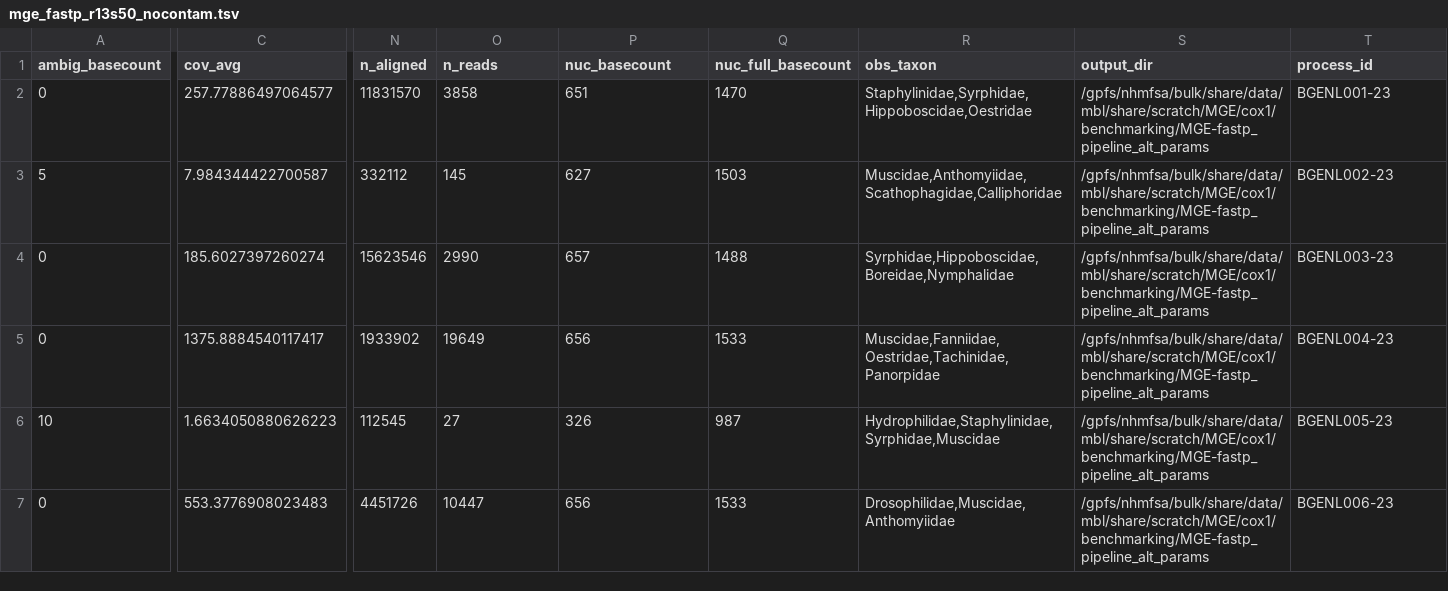
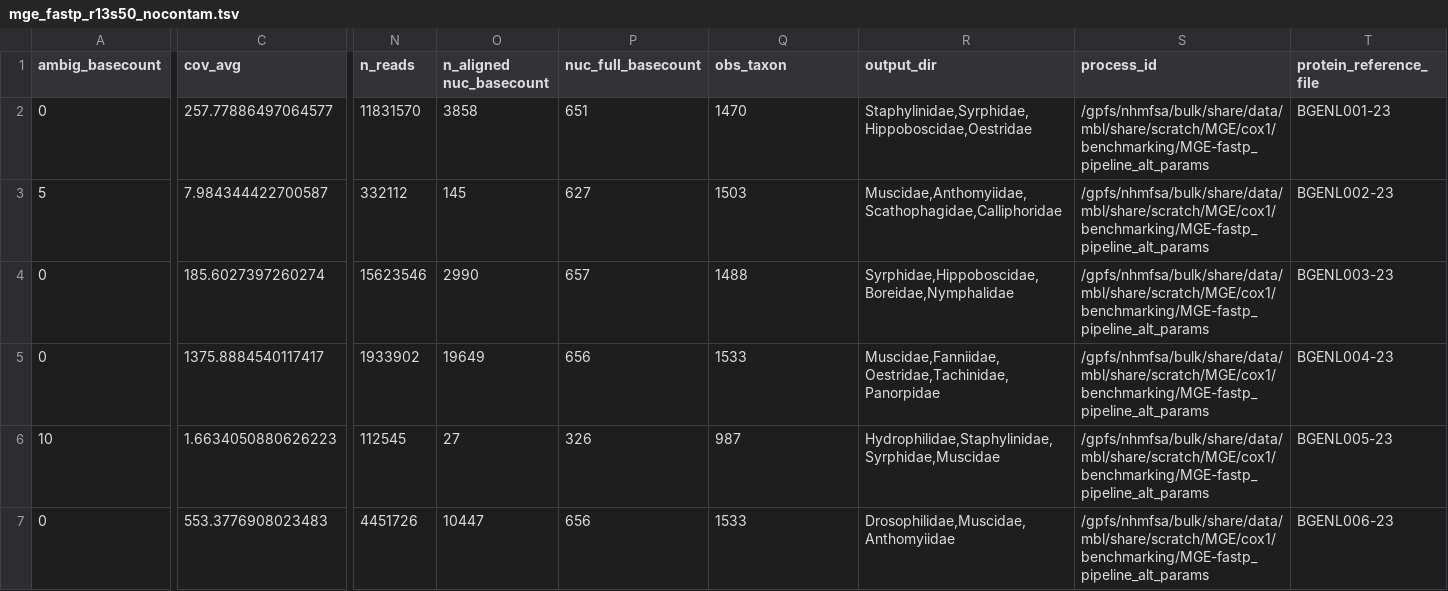
Before and after one commit to naturalis/barcode_validator, a TSV file: data/mge_fastp_r13s50_nocontam.tsv, drawn as a sheet; only a part is shown, gaps mark what is left out; the diff covers the shown part only; the diff names each change by its address in the sheet, - before the commit and + after, or states it on an @@ line.

Commit message:
Update mge_fastp_r13s50_nocontam.tsv

```diff
--- a/data/mge_fastp_r13s50_nocontam.tsv
+++ b/data/mge_fastp_r13s50_nocontam.tsv
-N1: n_aligned
+N1: n_reads
-O1: n_reads
+O1: n_aligned nuc_basecount
-P1: nuc_basecount
+P1: nuc_full_basecount
-Q1: nuc_full_basecount
+Q1: obs_taxon
-R1: obs_taxon
+R1: output_dir
-S1: output_dir
+S1: process_id
-T1: process_id
+T1: protein_reference_file
```
Also changed, not shown: 8 edited cells elsewhere in this file.
